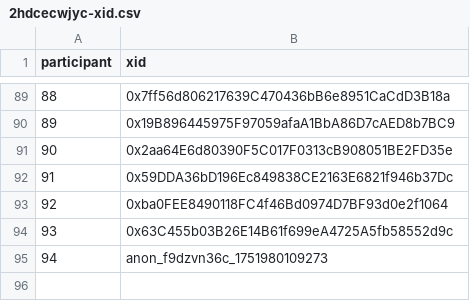
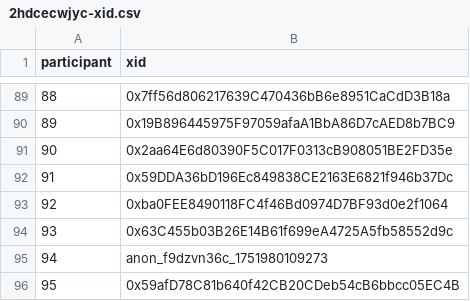
Before and after one commit to evalscience/deepgov-polis, a CSV file: xid/2hdcecwjyc-xid.csv, drawn as a sheet; only a part is shown, gaps mark what is left out; the diff names each change by its address in the sheet, - before the commit and + after, or states it on an @@ line.

```diff
--- a/xid/2hdcecwjyc-xid.csv
+++ b/xid/2hdcecwjyc-xid.csv
+row 96: 95 | 0x59afD78C81b640f42CB20CDeb54cB6bbcc05EC4B
```
